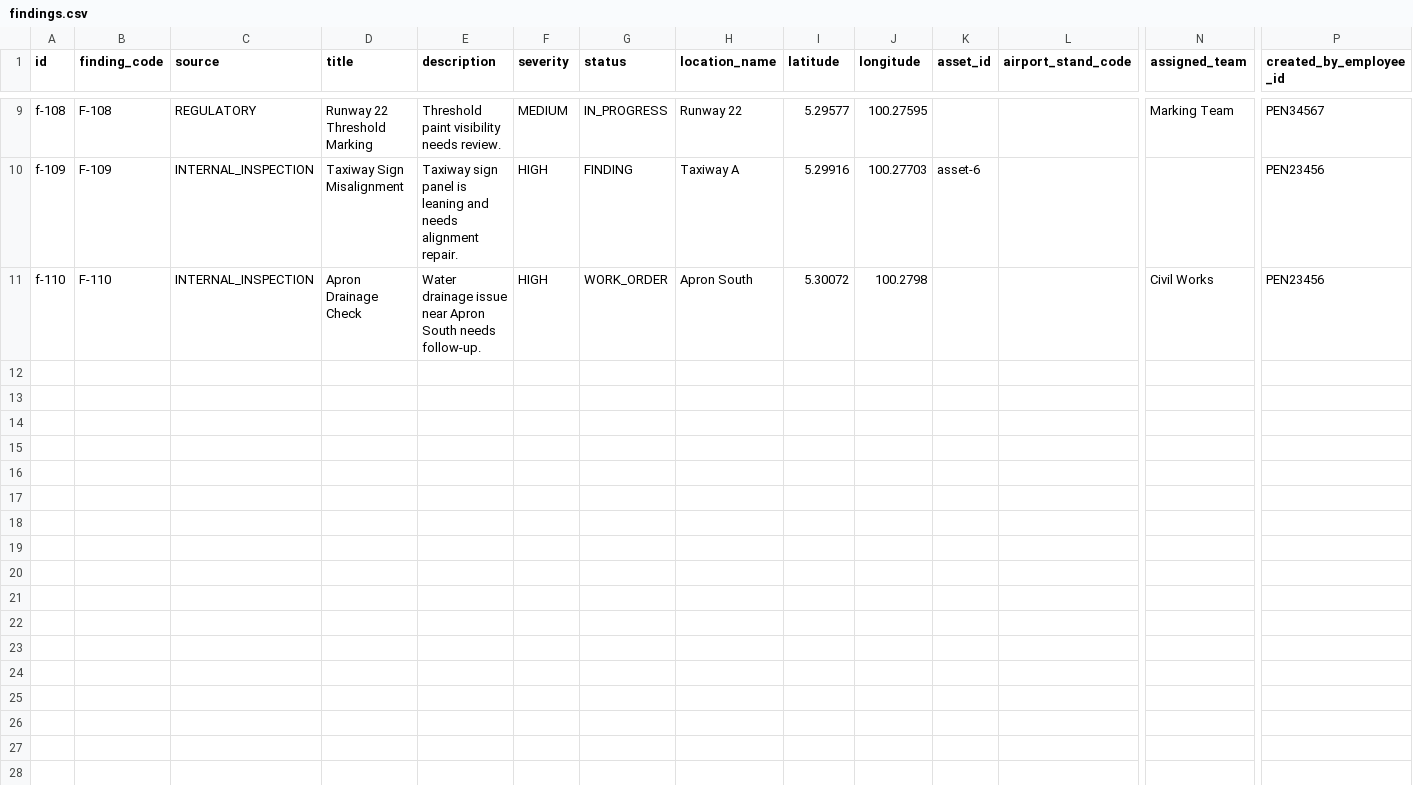
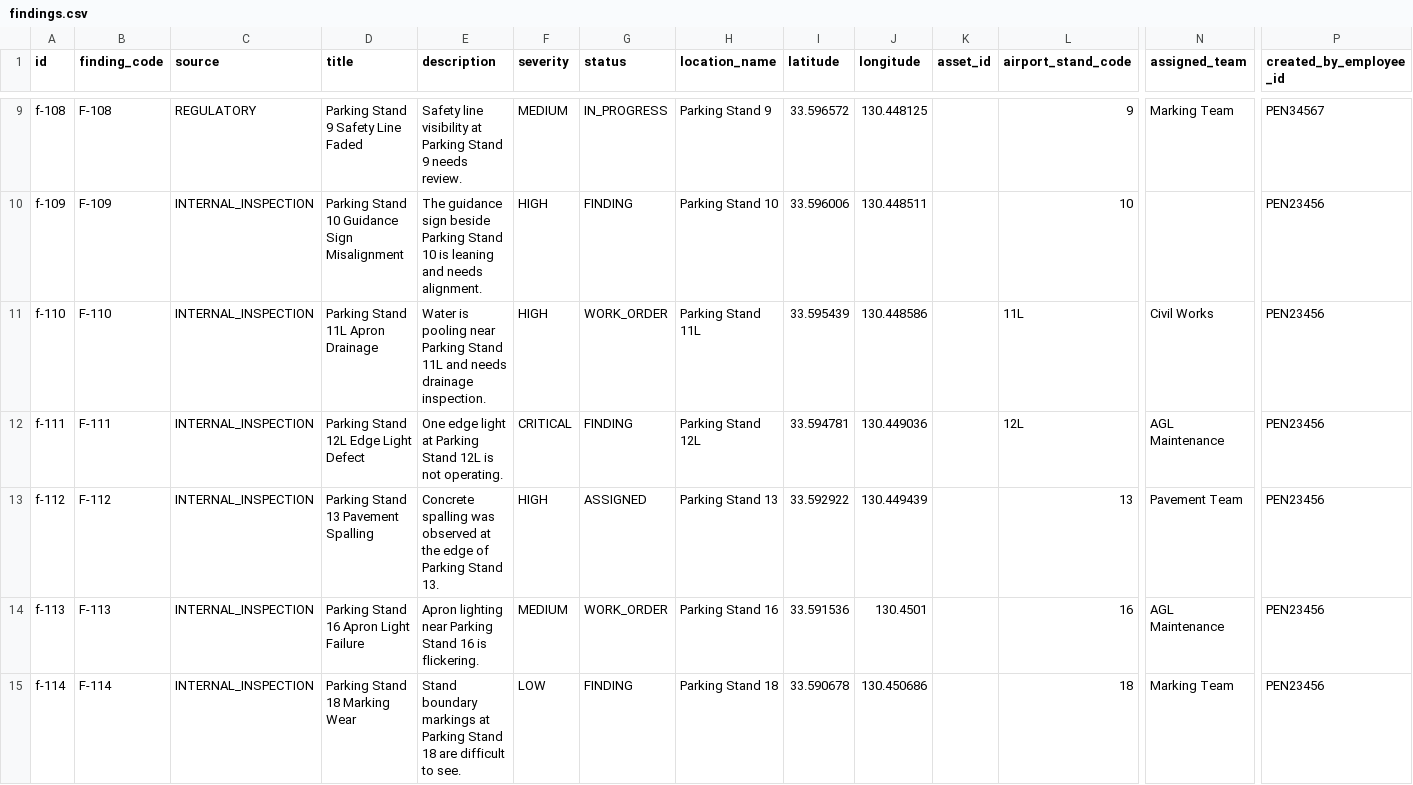
Before and after one commit to NezuNezumi-175/aerodimms, a CSV file: supabase/demo-data/findings.csv, drawn as a sheet; only a part is shown, gaps mark what is left out; rows hold the shown columns only; the diff covers the shown part only; the diff names each change by its address in the sheet, - before the commit and + after, or states it on an @@ line.

Commit message:
feat: update demo data versioning and enhance findings dataset with new entries

```diff
--- a/supabase/demo-data/findings.csv
+++ b/supabase/demo-data/findings.csv
-D9 (title): Runway 22 Threshold Marking
+D9 (title): Parking Stand 9 Safety Line Faded
-E9 (description): Threshold paint visibility needs review.
+E9 (description): Safety line visibility at Parking Stand 9 needs review.
-H9 (location_name): Runway 22
+H9 (location_name): Parking Stand 9
-I9 (latitude): 5.29577
+I9 (latitude): 33.596572
-J9 (longitude): 100.27595
+J9 (longitude): 130.448125
-L9 (airport_stand_code): (empty)
+L9 (airport_stand_code): 9
-D10 (title): Taxiway Sign Misalignment
+D10 (title): Parking Stand 10 Guidance Sign Misalignment
-E10 (description): Taxiway sign panel is leaning and needs alignment repair.
+E10 (description): The guidance sign beside Parking Stand 10 is leaning and needs alignment.
-H10 (location_name): Taxiway A
+H10 (location_name): Parking Stand 10
-I10 (latitude): 5.29916
+I10 (latitude): 33.596006
-J10 (longitude): 100.27703
+J10 (longitude): 130.448511
-K10 (asset_id): asset-6
+K10 (asset_id): (empty)
-L10 (airport_stand_code): (empty)
+L10 (airport_stand_code): 10
-D11 (title): Apron Drainage Check
+D11 (title): Parking Stand 11L Apron Drainage
-E11 (description): Water drainage issue near Apron South needs follow-up.
+E11 (description): Water is pooling near Parking Stand 11L and needs drainage inspection.
-H11 (location_name): Apron South
+H11 (location_name): Parking Stand 11L
-I11 (latitude): 5.30072
+I11 (latitude): 33.595439
-J11 (longitude): 100.2798
+J11 (longitude): 130.448586
-L11 (airport_stand_code): (empty)
+L11 (airport_stand_code): 11L
+row 12: f-111 | F-111 | INTERNAL_INSPECTION | Parking Stand 12L Edge Light Defect | One edge light at Parking Stand 12L is not operating. | CRITICAL | FINDING | Parking Stand 12L | 33.594781 | 130.449036 |  | 12L | AGL Maintenance | PEN23456
+row 13: f-112 | F-112 | INTERNAL_INSPECTION | Parking Stand 13 Pavement Spalling | Concrete spalling was observed at the edge of Parking Stand 13. | HIGH | ASSIGNED | Parking Stand 13 | 33.592922 | 130.449439 |  | 13 | Pavement Team | PEN23456
+row 14: f-113 | F-113 | INTERNAL_INSPECTION | Parking Stand 16 Apron Light Failure | Apron lighting near Parking Stand 16 is flickering. | MEDIUM | WORK_ORDER | Parking Stand 16 | 33.591536 | 130.4501 |  | 16 | AGL Maintenance | PEN23456
+row 15: f-114 | F-114 | INTERNAL_INSPECTION | Parking Stand 18 Marking Wear | Stand boundary markings at Parking Stand 18 are difficult to see. | LOW | FINDING | Parking Stand 18 | 33.590678 | 130.450686 |  | 18 | Marking Team | PEN23456
```
Also changed, not shown: 6 added rows and 28 edited cells elsewhere in this file, 2 other files.
